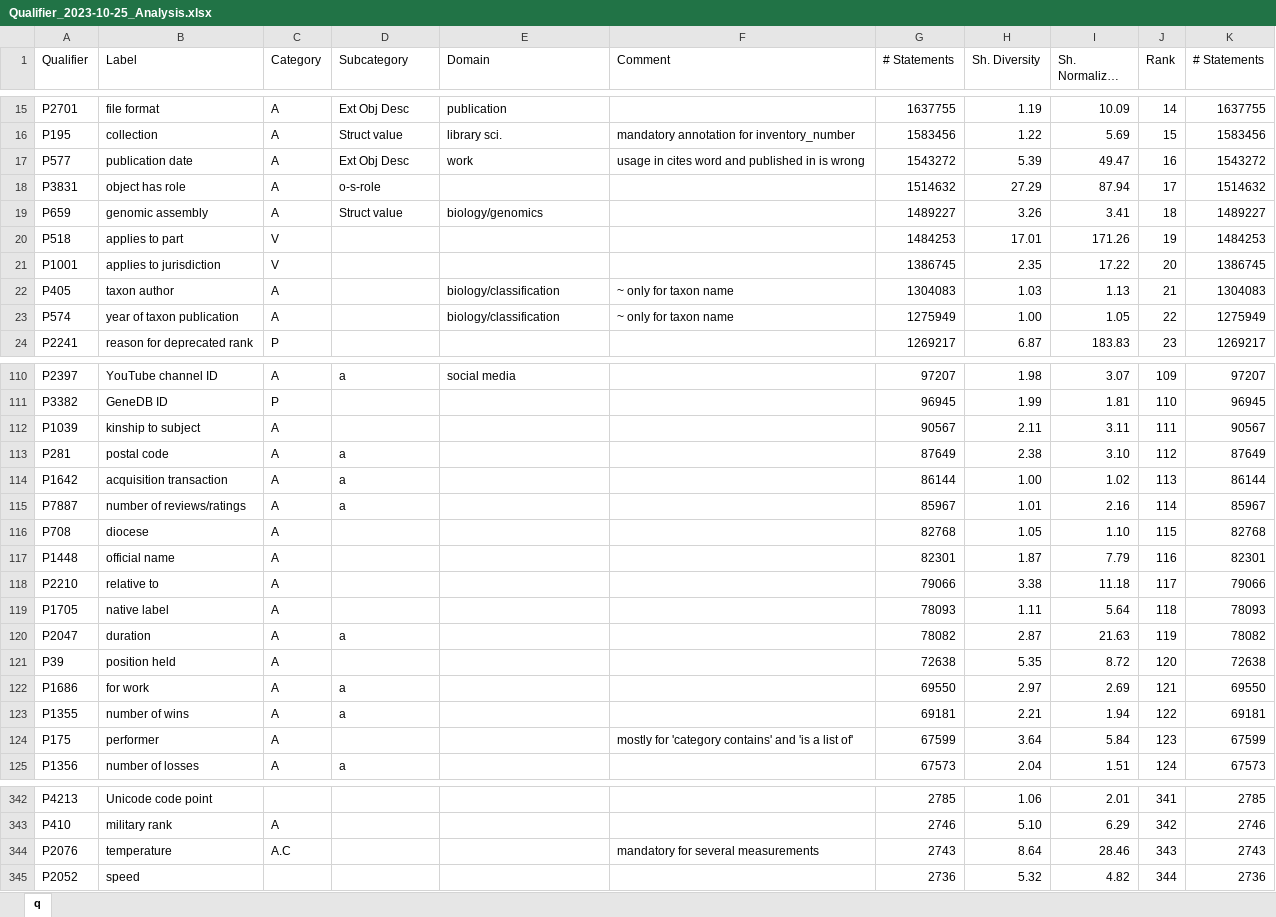
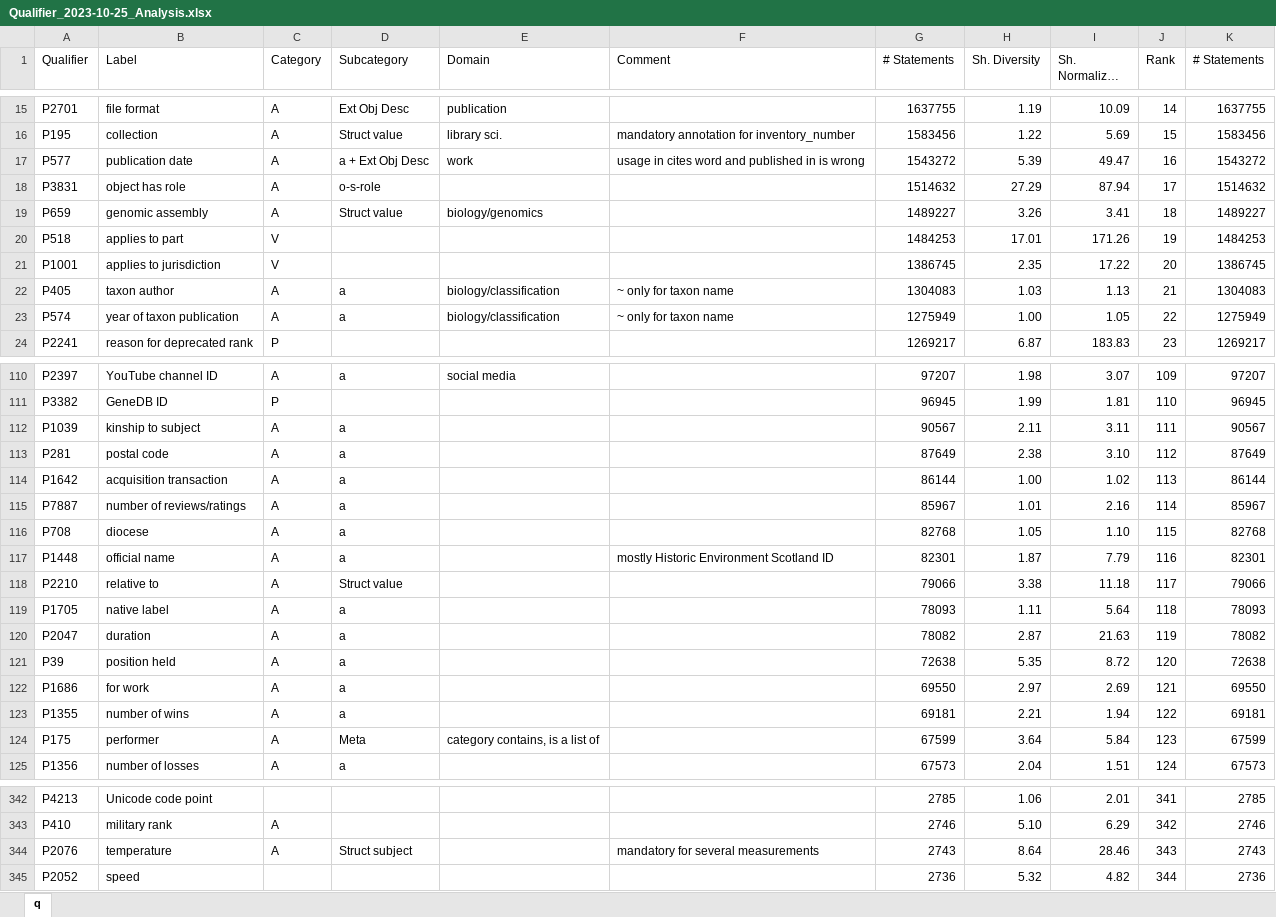
Before and after one commit to cui-ke/wikidata-qualifiers, an Excel workbook: classification/Qualifier_2023-10-25_Analysis.xlsx, sheet q, drawn as a sheet; only a part is shown, gaps mark what is left out; long unchanged cells end in …; values as stored, in another font and other column widths than the file's, no cell formats; charts and pictures and conditional formats not drawn; the diff covers the shown part only; the diff names each change by its address in the sheet, - before the commit and + after, or states it on an @@ line.

```diff
--- a/classification/Qualifier_2023-10-25_Analysis.xlsx (sheet q)
+++ b/classification/Qualifier_2023-10-25_Analysis.xlsx (sheet q)
-D17 (Subcategory): Ext Obj Desc
+D17 (Subcategory): a + Ext Obj Desc
-D22:D23 (Subcategory): (empty)
+D22:D23 (Subcategory): a
-D112 (Subcategory): (empty)
+D112 (Subcategory): a
-D116:D117 (Subcategory): (empty)
+D116:D117 (Subcategory): a
-F117 (Comment): (empty)
+F117 (Comment): mostly Historic Environment Scotland ID
-D118 (Subcategory): (empty)
+D118 (Subcategory): Struct value
-D119 (Subcategory): (empty)
+D119 (Subcategory): a
-D121 (Subcategory): (empty)
+D121 (Subcategory): a
-D124 (Subcategory): (empty)
+D124 (Subcategory): Meta
-E124 (Domain): (empty)
+E124 (Domain): category contains, is a list of
-F124 (Comment): mostly for 'category contains' and 'is a list of'
+F124 (Comment): (empty)
-C344 (Category): A.C
+C344 (Category): A
-D344 (Subcategory): (empty)
+D344 (Subcategory): Struct subject
```
Also changed, not shown: 55 edited cells elsewhere in this sheet, cell formats, charts or pictures, 7 other files.
